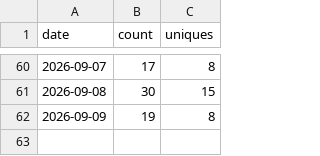
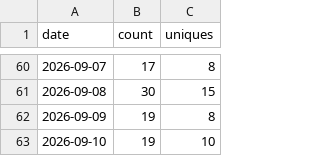
Before and after one commit to ggraza/warehouse_theatre_3d, a CSV file: traffic-data/clones-history.csv, drawn as a sheet; only a part is shown, gaps mark what is left out; the diff names each change by its address in the sheet, - before the commit and + after, or states it on an @@ line.

```diff
--- a/traffic-data/clones-history.csv
+++ b/traffic-data/clones-history.csv
+row 63: 2026-09-10 | 19 | 10
```
Also changed, not shown: traffic-data/views-history.csv.
